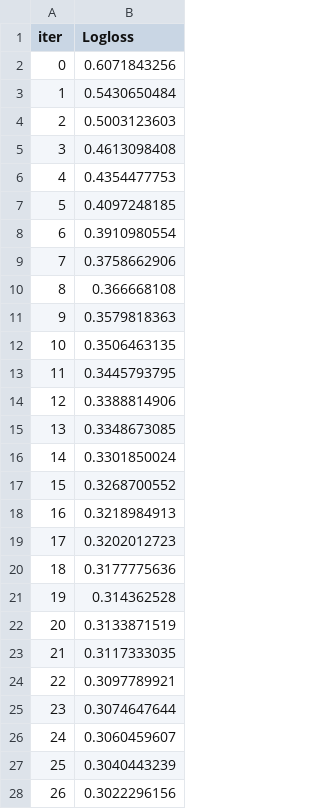
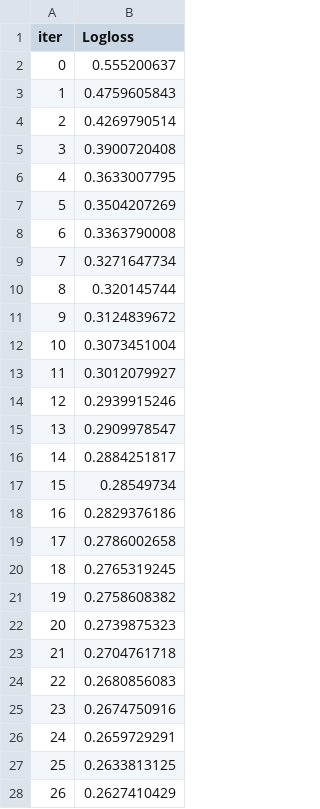
Before and after one commit to dyk9916/mygit, a TSV file: 데이터사이언스수업/과제/catboost_info/learn_error.tsv, drawn as a sheet; only a part is shown; the diff covers the shown part only.

```diff
--- a/데이터사이언스수업/과제/catboost_info/learn_error.tsv
+++ b/데이터사이언스수업/과제/catboost_info/learn_error.tsv
@@ -1,28 +1,28 @@
 iter	Logloss
-0	0.6071843256
-1	0.5430650484
-2	0.5003123603
-3	0.4613098408
-4	0.4354477753
-5	0.4097248185
-6	0.3910980554
-7	0.3758662906
-8	0.366668108
-9	0.3579818363
-10	0.3506463135
-11	0.3445793795
-12	0.3388814906
-13	0.3348673085
-14	0.3301850024
-15	0.3268700552
-16	0.3218984913
-17	0.3202012723
-18	0.3177775636
-19	0.314362528
-20	0.3133871519
-21	0.3117333035
-22	0.3097789921
-23	0.3074647644
-24	0.3060459607
-25	0.3040443239
-26	0.3022296156
+0	0.555200637
+1	0.4759605843
+2	0.4269790514
+3	0.3900720408
+4	0.3633007795
+5	0.3504207269
+6	0.3363790008
+7	0.3271647734
+8	0.320145744
+9	0.3124839672
+10	0.3073451004
+11	0.3012079927
+12	0.2939915246
+13	0.2909978547
+14	0.2884251817
+15	0.28549734
+16	0.2829376186
+17	0.2786002658
+18	0.2765319245
+19	0.2758608382
+20	0.2739875323
+21	0.2704761718
+22	0.2680856083
+23	0.2674750916
+24	0.2659729291
+25	0.2633813125
+26	0.2627410429
```
Also changed, not shown: 73 edited cells elsewhere in this file, 데이터사이언스수업/과제/catboost_info/time_left.tsv, 4 other files.
